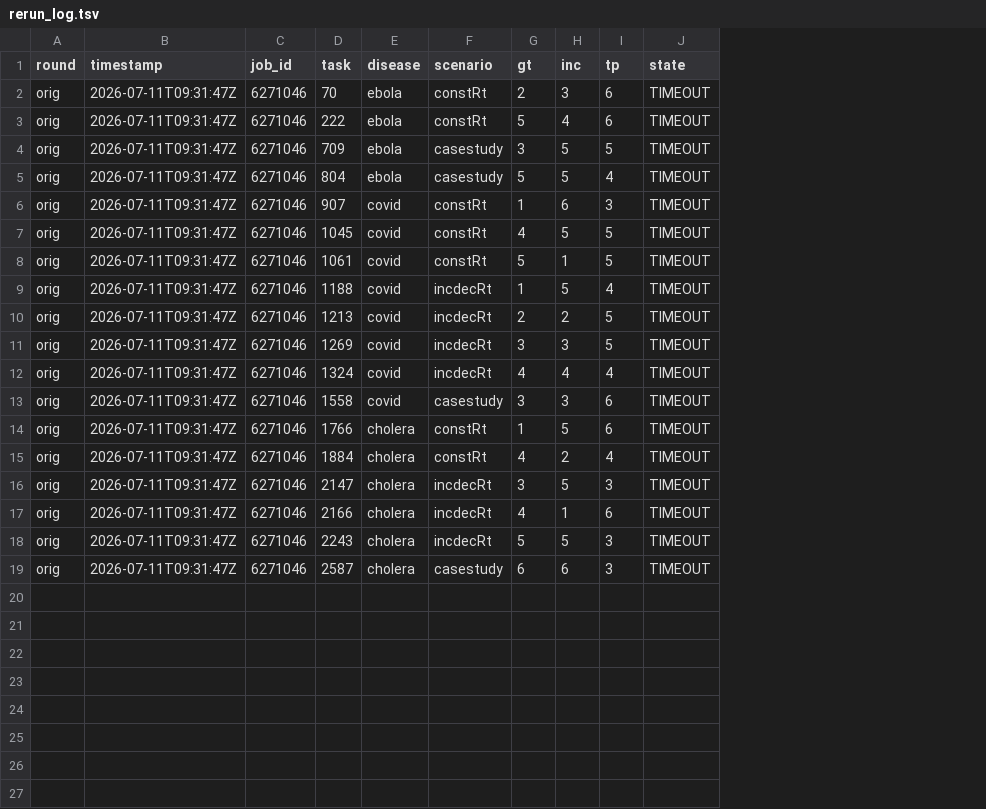
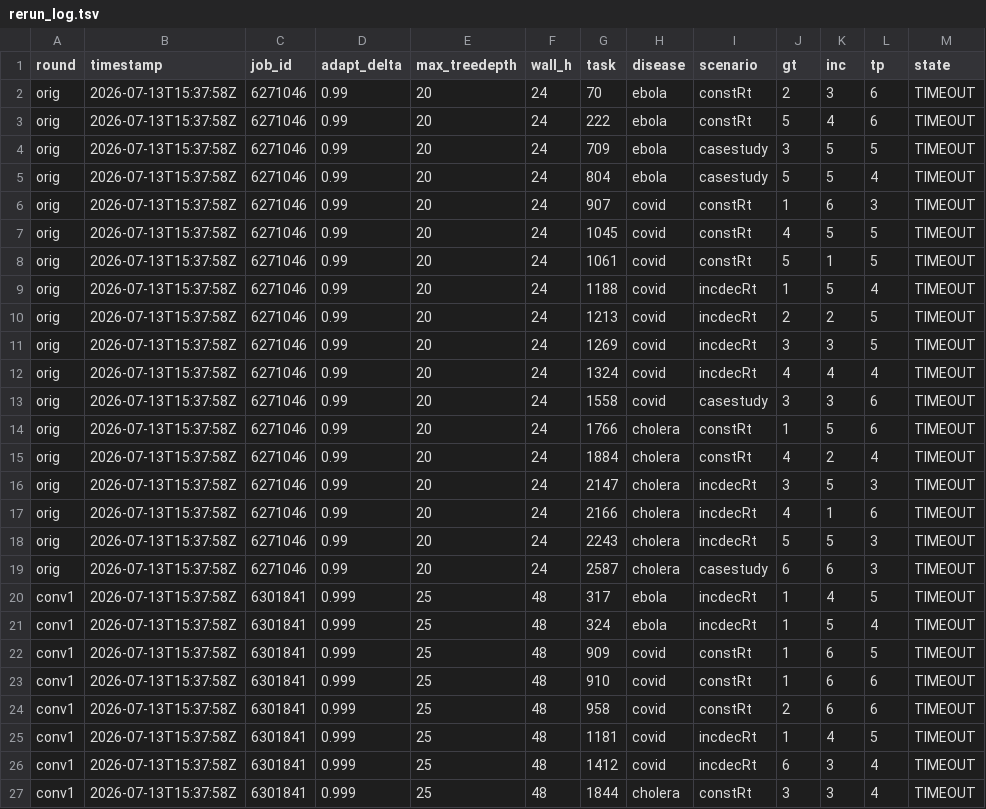
Before and after one commit to epiforecasts/delayscompare, a TSV file: results/rerun_log.tsv, drawn as a sheet; the diff names each change by its address in the sheet, - before the commit and + after, or states it on an @@ line.

```diff
--- a/results/rerun_log.tsv
+++ b/results/rerun_log.tsv
+column D (adapt_delta), rows 2-19: all 0.99
+column E (max_treedepth), rows 2-19: all 20
+column F (wall_h), rows 2-19: all 24
-B2:B19 (timestamp): 2026-07-11T09:31:47Z
+B2:B19 (timestamp): 2026-07-13T15:37:58Z
+row 20: conv1 | 2026-07-13T15:37:58Z | 6301841 | 0.999 | 25 | 48 | 317 | ebola | incdecRt | 1 | 4 | 5 | TIMEOUT
+row 21: conv1 | 2026-07-13T15:37:58Z | 6301841 | 0.999 | 25 | 48 | 324 | ebola | incdecRt | 1 | 5 | 4 | TIMEOUT
+row 22: conv1 | 2026-07-13T15:37:58Z | 6301841 | 0.999 | 25 | 48 | 909 | covid | constRt | 1 | 6 | 5 | TIMEOUT
+row 23: conv1 | 2026-07-13T15:37:58Z | 6301841 | 0.999 | 25 | 48 | 910 | covid | constRt | 1 | 6 | 6 | TIMEOUT
+row 24: conv1 | 2026-07-13T15:37:58Z | 6301841 | 0.999 | 25 | 48 | 958 | covid | constRt | 2 | 6 | 6 | TIMEOUT
+row 25: conv1 | 2026-07-13T15:37:58Z | 6301841 | 0.999 | 25 | 48 | 1181 | covid | incdecRt | 1 | 4 | 5 | TIMEOUT
+row 26: conv1 | 2026-07-13T15:37:58Z | 6301841 | 0.999 | 25 | 48 | 1412 | covid | incdecRt | 6 | 3 | 4 | TIMEOUT
+row 27: conv1 | 2026-07-13T15:37:58Z | 6301841 | 0.999 | 25 | 48 | 1844 | cholera | constRt | 3 | 3 | 4 | TIMEOUT
```
Also changed, not shown: results/tighter_sampler_cells.tsv, 1 other file.
